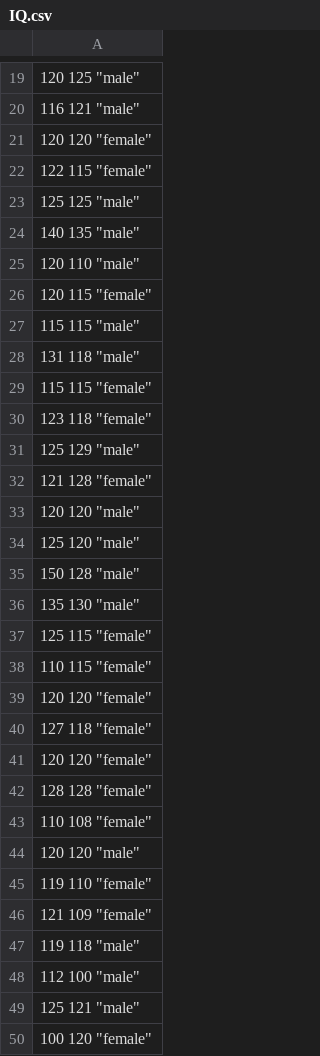
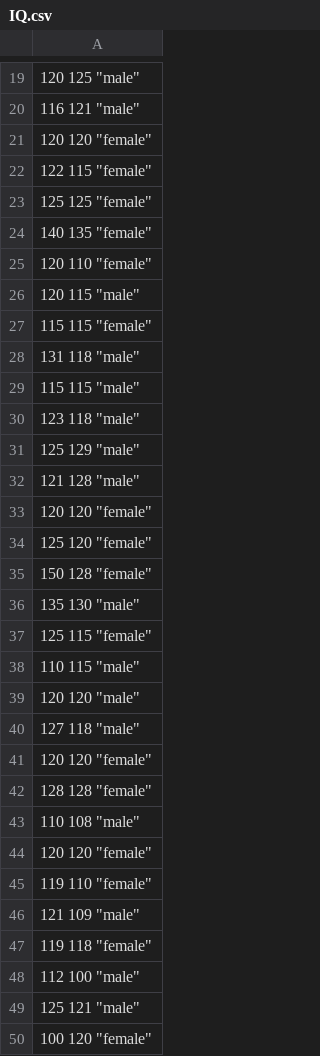
Before and after one commit to ShKlinkenberg/statistics-lectures, a CSV file: topics/t-test_independent/IQ.csv, drawn as a sheet; only a part is shown, gaps mark what is left out; the diff covers the shown part only.

```diff
--- a/topics/t-test_independent/IQ.csv
+++ b/topics/t-test_independent/IQ.csv
@@ -22,27 +22,27 @@
 122 115 "female"
-125 125 "male"
-140 135 "male"
-120 110 "male"
-120 115 "female"
+125 125 "female"
+140 135 "female"
+120 110 "female"
+120 115 "male"
+115 115 "female"
+131 118 "male"
 115 115 "male"
-131 118 "male"
-115 115 "female"
-123 118 "female"
+123 118 "male"
 125 129 "male"
-121 128 "female"
-120 120 "male"
-125 120 "male"
-150 128 "male"
+121 128 "male"
+120 120 "female"
+125 120 "female"
+150 128 "female"
 135 130 "male"
 125 115 "female"
-110 115 "female"
-120 120 "female"
-127 118 "female"
+110 115 "male"
+120 120 "male"
+127 118 "male"
 120 120 "female"
 128 128 "female"
-110 108 "female"
-120 120 "male"
+110 108 "male"
+120 120 "female"
 119 110 "female"
-121 109 "female"
-119 118 "male"
+121 109 "male"
+119 118 "female"
 112 100 "male"
```
Also changed, not shown: 1 added row, 2 removed rows, 2 moved rows and 6 edited cells elsewhere in this file, 37 other files.
